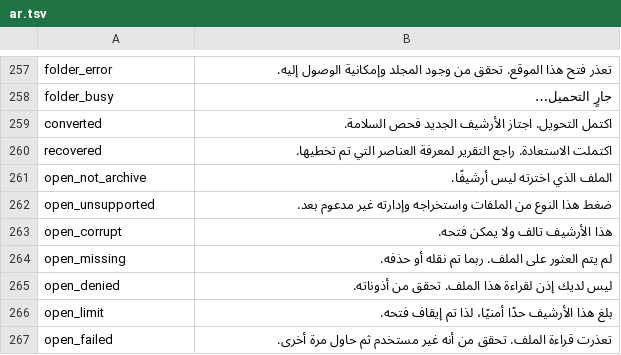
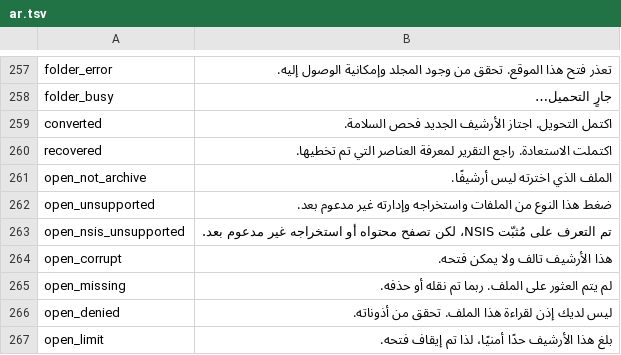
Before and after one commit to yuhuotech/rustzip, a TSV file: apps/gui/resources/locales/ar.tsv, drawn as a sheet; only a part is shown, gaps mark what is left out; the shorter side is filled out with more unchanged rows; the diff names each change by its address in the sheet, - before the commit and + after, or states it on an @@ line.

```diff
--- a/apps/gui/resources/locales/ar.tsv
+++ b/apps/gui/resources/locales/ar.tsv
+row 263: open_nsis_unsupported | تم التعرف على مُثبّت NSIS، لكن تصفح محتواه أو استخراجه غير مدعوم بعد.
```
Also changed, not shown: apps/gui/resources/locales/de-DE.tsv, apps/gui/resources/locales/ja-JP.tsv, 20 other files.
